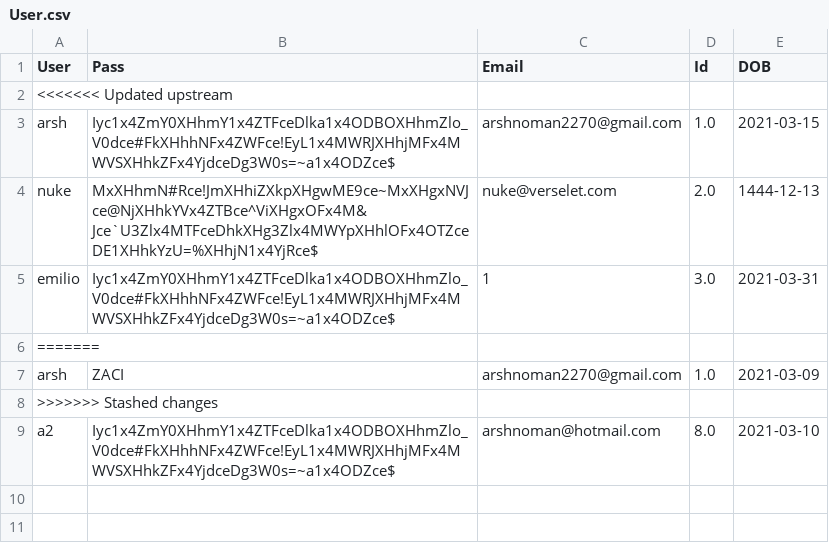
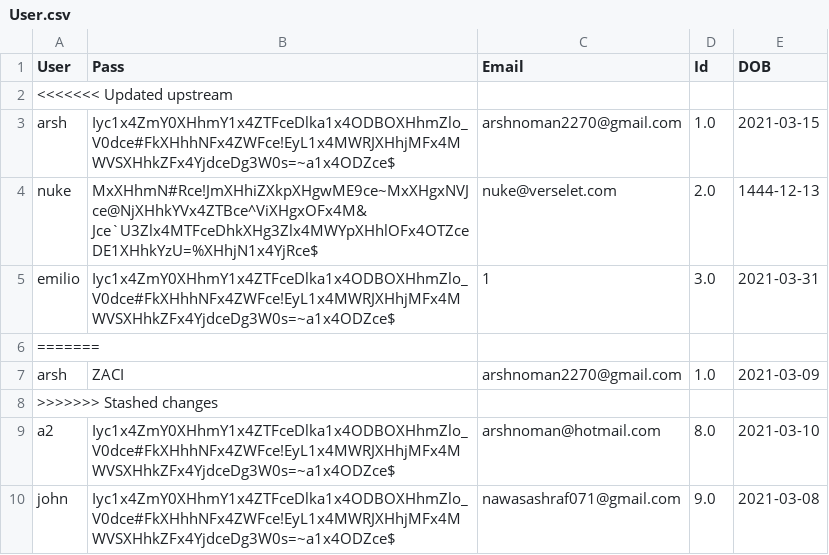
Before and after one commit to kingjuno/Verselet-1, a CSV file: User.csv, drawn as a sheet; the diff names each change by its address in the sheet, - before the commit and + after, or states it on an @@ line.

```diff
--- a/User.csv
+++ b/User.csv
+row 10: john | Iyc1x4ZmY0XHhmY1x4ZTFceDlka1x4ODBOXHhmZlo_V0dce#FkXHhhNFx4ZWFce!EyL1x4MWRJXHhjMFx4MWVSXHhkZFx4YjdceDg3W0s=~a1x4ODZce$ | nawasashraf071@gmail.com | 9.0 | 2021-03-08
```
Also changed, not shown: 5 other files.
